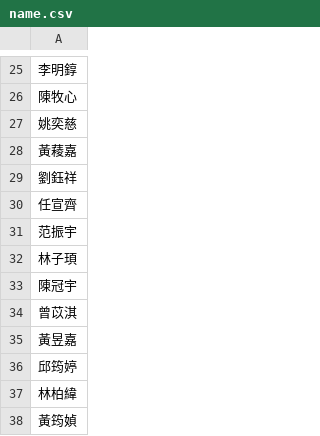
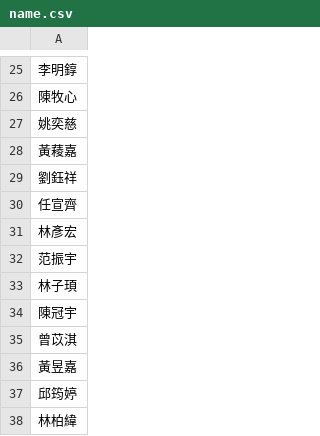
Before and after one commit to ChenYuFan1202/Lucky_Draw, a CSV file: data/name.csv, drawn as a sheet; only a part is shown, gaps mark what is left out; the shorter side is filled out with more unchanged rows; the diff names each change by its address in the sheet, - before the commit and + after, or states it on an @@ line.

Commit message:
add an additional participant to the name.csv

```diff
--- a/data/name.csv
+++ b/data/name.csv
+row 31: 林彥宏
```
